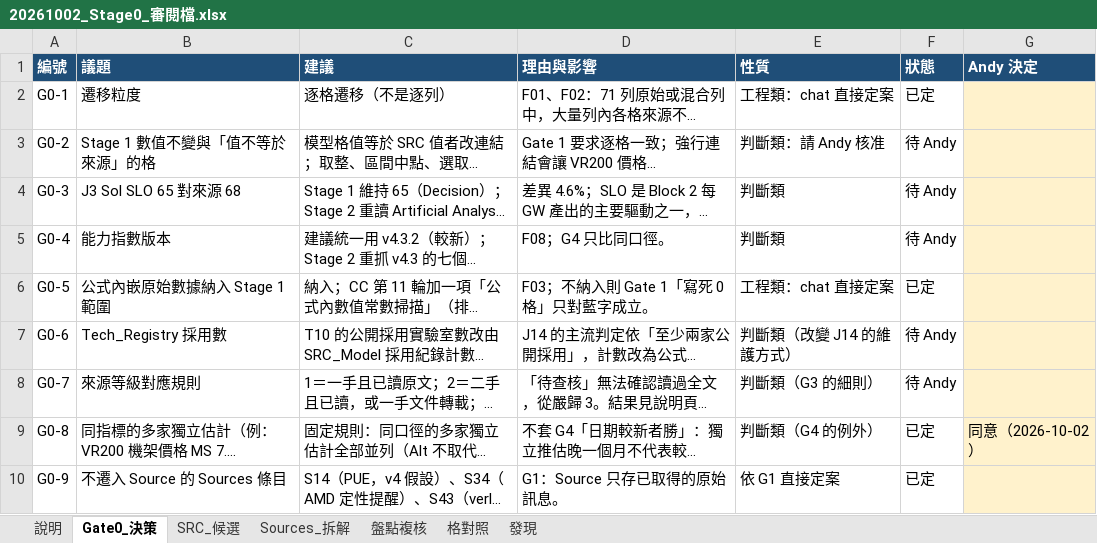
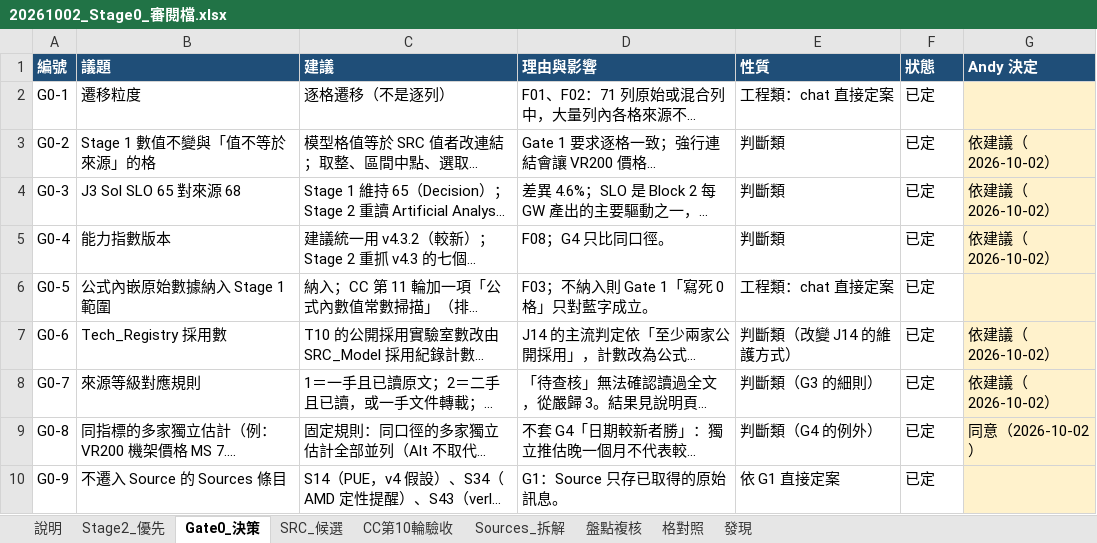
Before and after one commit to YinchenChang/Tokenomics, an Excel workbook: docs/reports/20261002_Stage0_審閱檔.xlsx, sheet Gate0_決策, drawn as a sheet; only a part is shown; long unchanged cells end in …; values as stored, in another font and other column widths than the file's, no borders; charts and pictures not drawn; the diff names each change by its address in the sheet, - before the commit and + after, or states it on an @@ line.

```diff
--- a/docs/reports/20261002_Stage0_審閱檔.xlsx (sheet Gate0_決策)
+++ b/docs/reports/20261002_Stage0_審閱檔.xlsx (sheet Gate0_決策)
+sheet tab: Stage2_優先
+sheet tab: CC第10輪驗收
-E3 (性質): 判斷類：請 Andy 核准
+E3 (性質): 判斷類
-F3:F5 (狀態): 待 Andy
+F3:F5 (狀態): 已定
-G3:G5 (Andy 決定): (empty)
+G3:G5 (Andy 決定): 依建議（2026-10-02）
-F7:F8 (狀態): 待 Andy
+F7:F8 (狀態): 已定
-G7:G8 (Andy 決定): (empty)
+G7:G8 (Andy 決定): 依建議（2026-10-02）
```
Also changed, not shown: sheet 發現, sheet 盤點複核, sheet 說明, charts or pictures.
